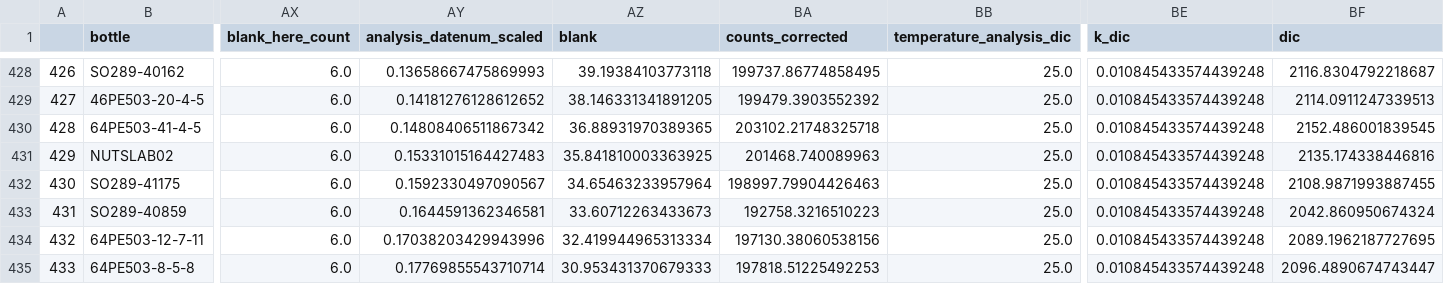
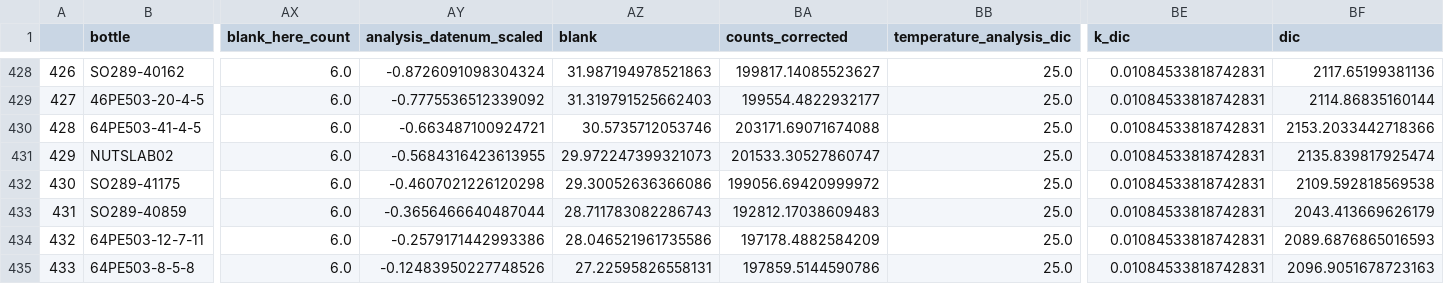
Before and after one commit to louisedelaigue/R2CO2-processing, a CSV file: SO289-64PE503/data/SO289-64PE503_results.csv, drawn as a sheet; only a part is shown, gaps mark what is left out; the diff covers the shown part only; the diff names each change by its address in the sheet, - before the commit and + after, or states it on an @@ line.

```diff
--- a/SO289-64PE503/data/SO289-64PE503_results.csv
+++ b/SO289-64PE503/data/SO289-64PE503_results.csv
-AY428 (analysis_datenum_scaled): 0.13658667475869993
+AY428 (analysis_datenum_scaled): -0.8726091098304324
-AZ428 (blank): 39.19384103773118
+AZ428 (blank): 31.987194978521863
-BA428 (counts_corrected): 199737.86774858495
+BA428 (counts_corrected): 199817.14085523627
-BE428:BE435 (k_dic): 0.010845433574439248
+BE428:BE435 (k_dic): 0.01084533818742831
-BF428 (dic): 2116.8304792218687
+BF428 (dic): 2117.65199381136
-AY429 (analysis_datenum_scaled): 0.14181276128612652
+AY429 (analysis_datenum_scaled): -0.7775536512339092
-AZ429 (blank): 38.146331341891205
+AZ429 (blank): 31.319791525662403
-BA429 (counts_corrected): 199479.3903552392
+BA429 (counts_corrected): 199554.4822932177
-BF429 (dic): 2114.0911247339513
+BF429 (dic): 2114.86835160144
-AY430 (analysis_datenum_scaled): 0.14808406511867342
+AY430 (analysis_datenum_scaled): -0.663487100924721
-AZ430 (blank): 36.88931970389365
+AZ430 (blank): 30.5735712053746
-BA430 (counts_corrected): 203102.21748325718
+BA430 (counts_corrected): 203171.69071674088
-BF430 (dic): 2152.486001839545
+BF430 (dic): 2153.2033442718366
-AY431 (analysis_datenum_scaled): 0.15331015164427483
+AY431 (analysis_datenum_scaled): -0.5684316423613955
-AZ431 (blank): 35.841810003363925
+AZ431 (blank): 29.972247399321073
-BA431 (counts_corrected): 201468.740089963
+BA431 (counts_corrected): 201533.30527860747
-BF431 (dic): 2135.174338446816
+BF431 (dic): 2135.839817925474
-AY432 (analysis_datenum_scaled): 0.1592330497090567
+AY432 (analysis_datenum_scaled): -0.4607021226120298
-AZ432 (blank): 34.65463233957964
+AZ432 (blank): 29.30052636366086
-BA432 (counts_corrected): 198997.79904426463
+BA432 (counts_corrected): 199056.69420999972
-BF432 (dic): 2108.9871993887455
+BF432 (dic): 2109.592818569538
-AY433 (analysis_datenum_scaled): 0.1644591362346581
+AY433 (analysis_datenum_scaled): -0.3656466640487044
-AZ433 (blank): 33.60712263433673
+AZ433 (blank): 28.711783082286743
-BA433 (counts_corrected): 192758.3216510223
+BA433 (counts_corrected): 192812.17038609483
-BF433 (dic): 2042.860950674324
+BF433 (dic): 2043.413669626179
-AY434 (analysis_datenum_scaled): 0.17038203429943996
+AY434 (analysis_datenum_scaled): -0.2579171442993386
-AZ434 (blank): 32.419944965313334
+AZ434 (blank): 28.046521961735586
-BA434 (counts_corrected): 197130.38060538156
+BA434 (counts_corrected): 197178.4882584209
-BF434 (dic): 2089.1962187727695
+BF434 (dic): 2089.6876865016593
-AY435 (analysis_datenum_scaled): 0.17769855543710714
+AY435 (analysis_datenum_scaled): -0.12483950227748526
-AZ435 (blank): 30.953431370679333
+AZ435 (blank): 27.22595826558131
-BA435 (counts_corrected): 197818.51225492253
+BA435 (counts_corrected): 197859.5144590786
-BF435 (dic): 2096.4890674743447
+BF435 (dic): 2096.9051678723163
```
Also changed, not shown: 128 edited cells elsewhere in this file, 8 other files.
